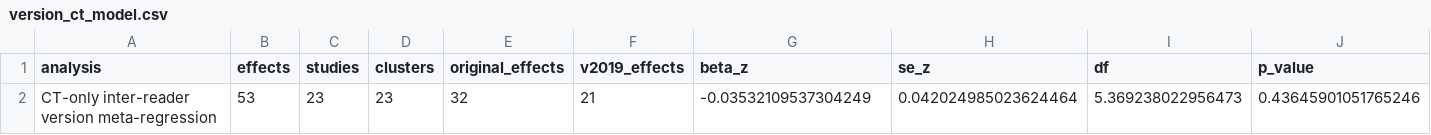
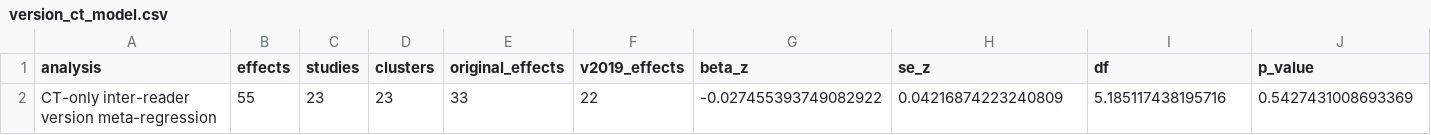
Before and after one commit to ahnhyungwoo/bosniak-reproducibility-meta-analysis, a CSV file: revision/analysis/results/version_ct_model.csv, drawn as a sheet; only a part is shown; removed rows and columns are numbered as before the commit, all else as after; rows hold the shown columns only; the diff names each change by its address in the sheet, - before the commit and + after, or states it on an @@ line.

```diff
--- a/revision/analysis/results/version_ct_model.csv
+++ b/revision/analysis/results/version_ct_model.csv
-row 2: CT-only inter-reader version meta-regression | 53 | 23 | 23 | 32 | 21 | -0.03532109537304249 | 0.042024985023624464 | 5.369238022956473 | 0.43645901051765246
+row 2: CT-only inter-reader version meta-regression | 55 | 23 | 23 | 33 | 22 | -0.027455393749082922 | 0.04216874223240809 | 5.185117438195716 | 0.5427431008693369
```
Also changed, not shown: revision/analysis/results/comparison_accounting.csv, revision/analysis/results/per_stratum_study_accounting.csv, 23 other files.
